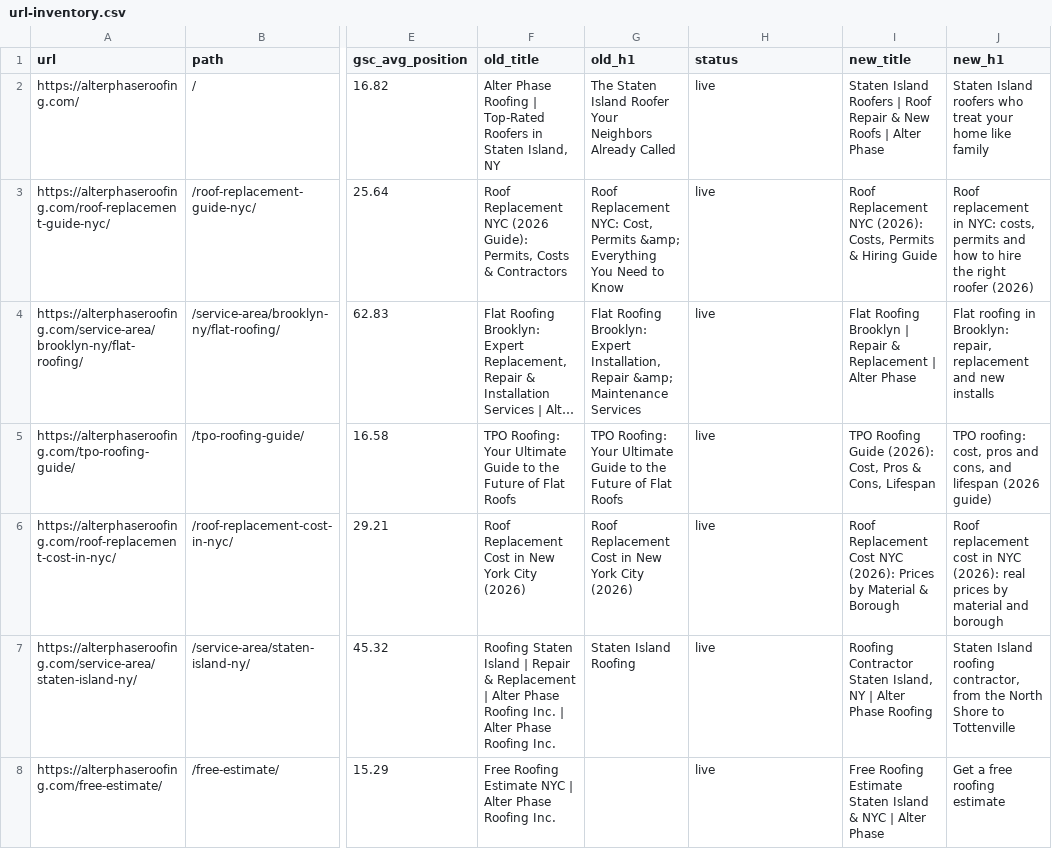
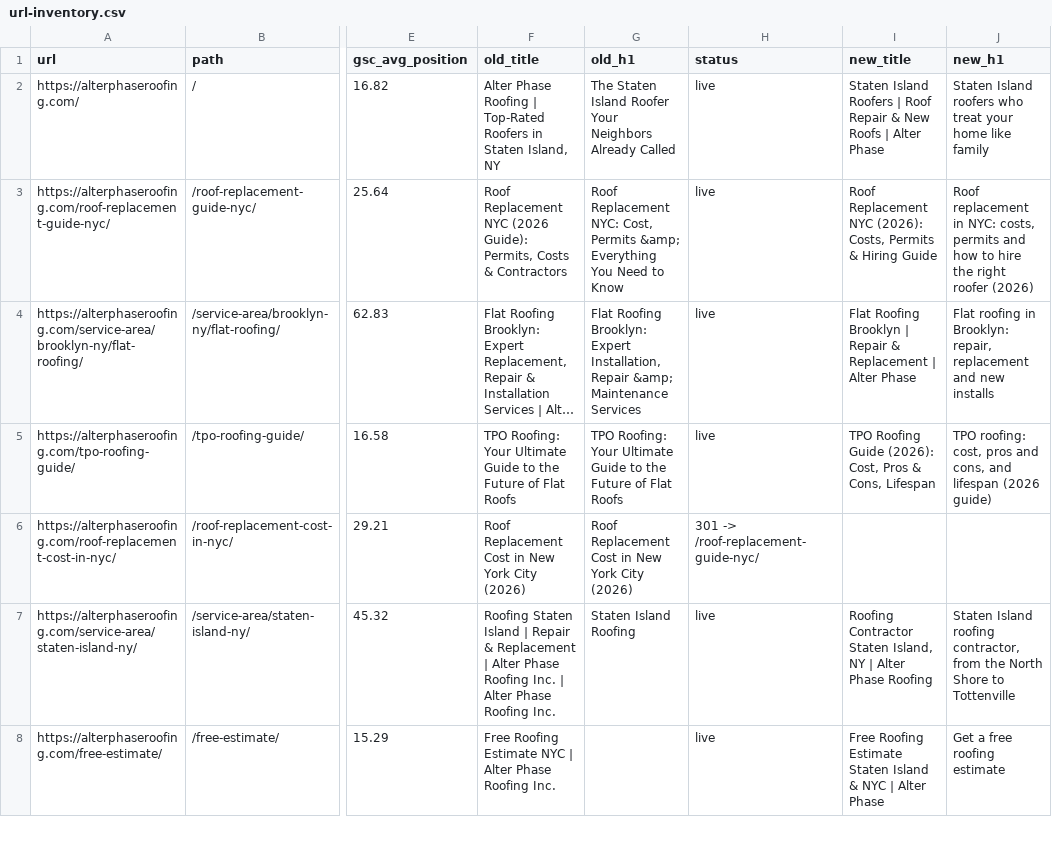
Before and after one commit to invisiblethings/alter, a CSV file: docs/data/url-inventory.csv, drawn as a sheet; only a part is shown, gaps mark what is left out; long unchanged cells end in …; the diff covers the shown part only; the diff names each change by its address in the sheet, - before the commit and + after, or states it on an @@ line.

```diff
--- a/docs/data/url-inventory.csv
+++ b/docs/data/url-inventory.csv
-H6 (status): live
+H6 (status): 301 -> /roof-replacement-guide-nyc/
-I6 (new_title): Roof Replacement Cost NYC (2026): Prices by Material & Borough
+I6 (new_title): (empty)
-J6 (new_h1): Roof replacement cost in NYC (2026): real prices by material and borough
+J6 (new_h1): (empty)
```
Also changed, not shown: 1 edited cell elsewhere in this file, 39 other files.
